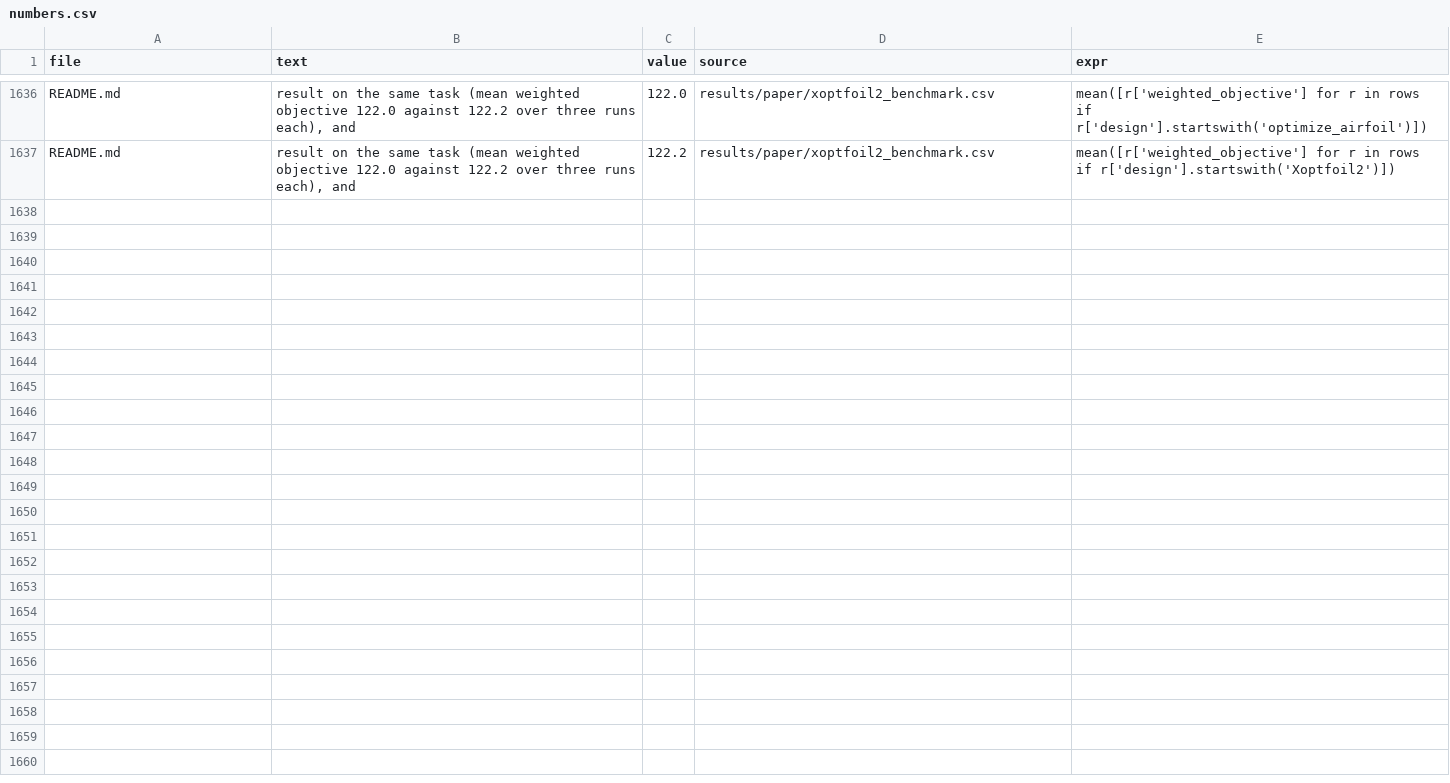
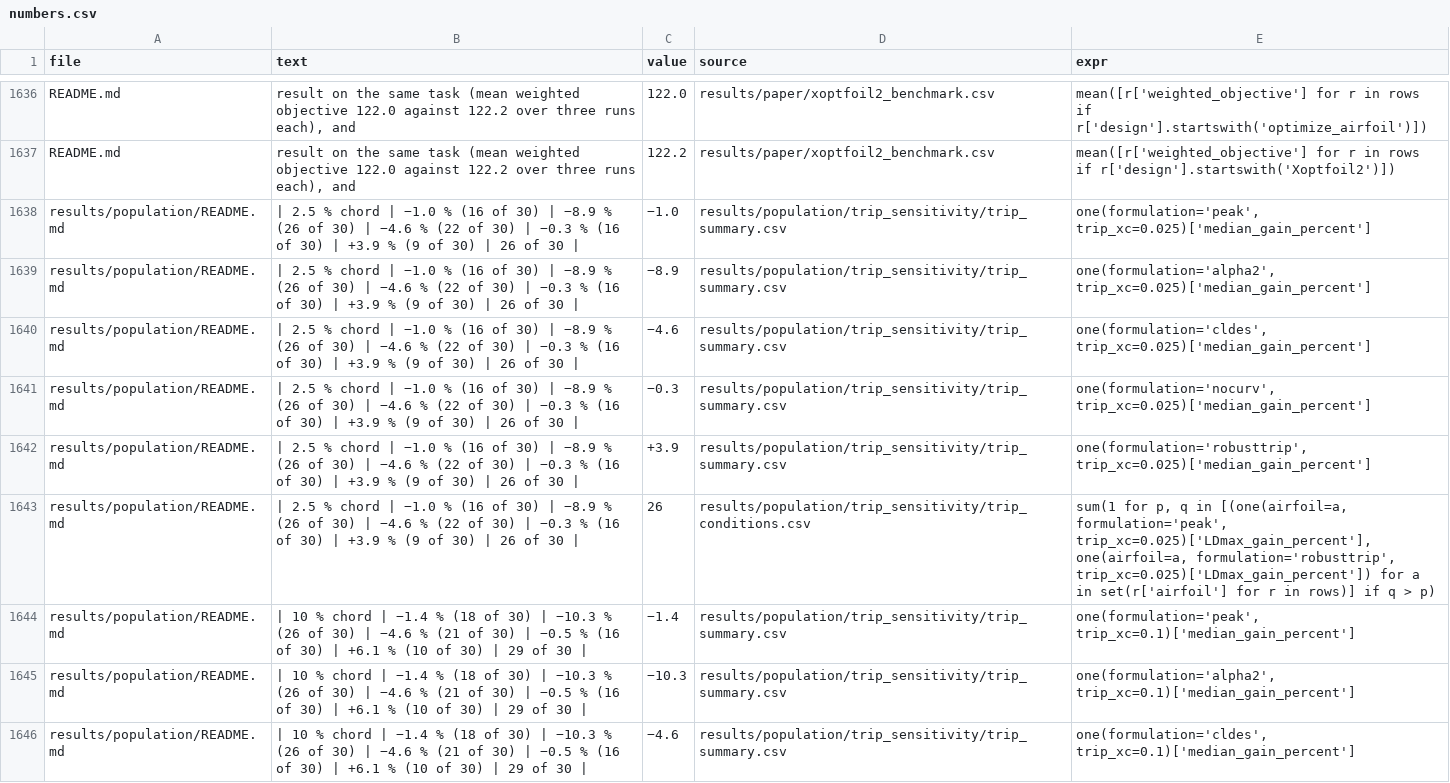
Before and after one commit to Sne-k/airfoil-geometry-optimization, a CSV file: tools/numbers.csv, drawn as a sheet; only a part is shown, gaps mark what is left out; the diff covers the shown part only; the diff names each change by its address in the sheet, - before the commit and + after, or states it on an @@ line.

Commit message:
Add the sensitivity of the tripped results to the trip position
- MATLAB/Paper/trip_sensitivity.m repeats the tripped condition of collect_population_results with
  the trip at other chord positions, with the same analysis (160 nodes, exact against rounded
  coordinates, 200-node decision, friction floor).
- results/population/trip_sensitivity: trip at 2.5 % and 10 % chord for the 30 originals and the
  seed-1 designs of peak, alpha2, cldes, nocurv and robusttrip (360 XFOIL polars), and a control run
  at 5 % that reproduces the published peak CL/CD of the 30 peak designs and originals exactly.
- results/population/README.md: new section "Position of the trip"; the conclusions hold at all
  three positions (single-condition formulations lose, robusttrip gains, same order).
- tools/numbers.csv: 18 rows for the new table; check_numbers gives 1654 of 1654.

```diff
--- a/tools/numbers.csv
+++ b/tools/numbers.csv
+row 1638: results/population/README.md | | 2.5 % chord | −1.0 % (16 of 30) | −8.9 % (26 of 30) | −4.6 % (22 of 30) | −0.3 % (16 of 30) | +3.9 % (9 of 30) | 26 of 30 | | −1.0 | results/population/trip_sensitivity/trip_summary.csv | one(formulation='peak', trip_xc=0.025)['median_gain_percent']
+row 1639: results/population/README.md | | 2.5 % chord | −1.0 % (16 of 30) | −8.9 % (26 of 30) | −4.6 % (22 of 30) | −0.3 % (16 of 30) | +3.9 % (9 of 30) | 26 of 30 | | −8.9 | results/population/trip_sensitivity/trip_summary.csv | one(formulation='alpha2', trip_xc=0.025)['median_gain_percent']
+row 1640: results/population/README.md | | 2.5 % chord | −1.0 % (16 of 30) | −8.9 % (26 of 30) | −4.6 % (22 of 30) | −0.3 % (16 of 30) | +3.9 % (9 of 30) | 26 of 30 | | −4.6 | results/population/trip_sensitivity/trip_summary.csv | one(formulation='cldes', trip_xc=0.025)['median_gain_percent']
+row 1641: results/population/README.md | | 2.5 % chord | −1.0 % (16 of 30) | −8.9 % (26 of 30) | −4.6 % (22 of 30) | −0.3 % (16 of 30) | +3.9 % (9 of 30) | 26 of 30 | | −0.3 | results/population/trip_sensitivity/trip_summary.csv | one(formulation='nocurv', trip_xc=0.025)['median_gain_percent']
+row 1642: results/population/README.md | | 2.5 % chord | −1.0 % (16 of 30) | −8.9 % (26 of 30) | −4.6 % (22 of 30) | −0.3 % (16 of 30) | +3.9 % (9 of 30) | 26 of 30 | | +3.9 | results/population/trip_sensitivity/trip_summary.csv | one(formulation='robusttrip', trip_xc=0.025)['median_gain_percent']
+row 1643: results/population/README.md | | 2.5 % chord | −1.0 % (16 of 30) | −8.9 % (26 of 30) | −4.6 % (22 of 30) | −0.3 % (16 of 30) | +3.9 % (9 of 30) | 26 of 30 | | 26 | results/population/trip_sensitivity/trip_conditions.csv | sum(1 for p, q in [(one(airfoil=a, formulation='peak', trip_xc=0.025)['LDmax_gain_percent'], one(airfoil=a, formulation='robusttrip', trip_xc=0.025)['LDmax_gain_percent']) for a in set(r['airfoil'] for r in rows)] if q > p)
+row 1644: results/population/README.md | | 10 % chord | −1.4 % (18 of 30) | −10.3 % (26 of 30) | −4.6 % (21 of 30) | −0.5 % (16 of 30) | +6.1 % (10 of 30) | 29 of 30 | | −1.4 | results/population/trip_sensitivity/trip_summary.csv | one(formulation='peak', trip_xc=0.1)['median_gain_percent']
+row 1645: results/population/README.md | | 10 % chord | −1.4 % (18 of 30) | −10.3 % (26 of 30) | −4.6 % (21 of 30) | −0.5 % (16 of 30) | +6.1 % (10 of 30) | 29 of 30 | | −10.3 | results/population/trip_sensitivity/trip_summary.csv | one(formulation='alpha2', trip_xc=0.1)['median_gain_percent']
+row 1646: results/population/README.md | | 10 % chord | −1.4 % (18 of 30) | −10.3 % (26 of 30) | −4.6 % (21 of 30) | −0.5 % (16 of 30) | +6.1 % (10 of 30) | 29 of 30 | | −4.6 | results/population/trip_sensitivity/trip_summary.csv | one(formulation='cldes', trip_xc=0.1)['median_gain_percent']
```
Also changed, not shown: 9 added rows elsewhere in this file, 6 other files.
